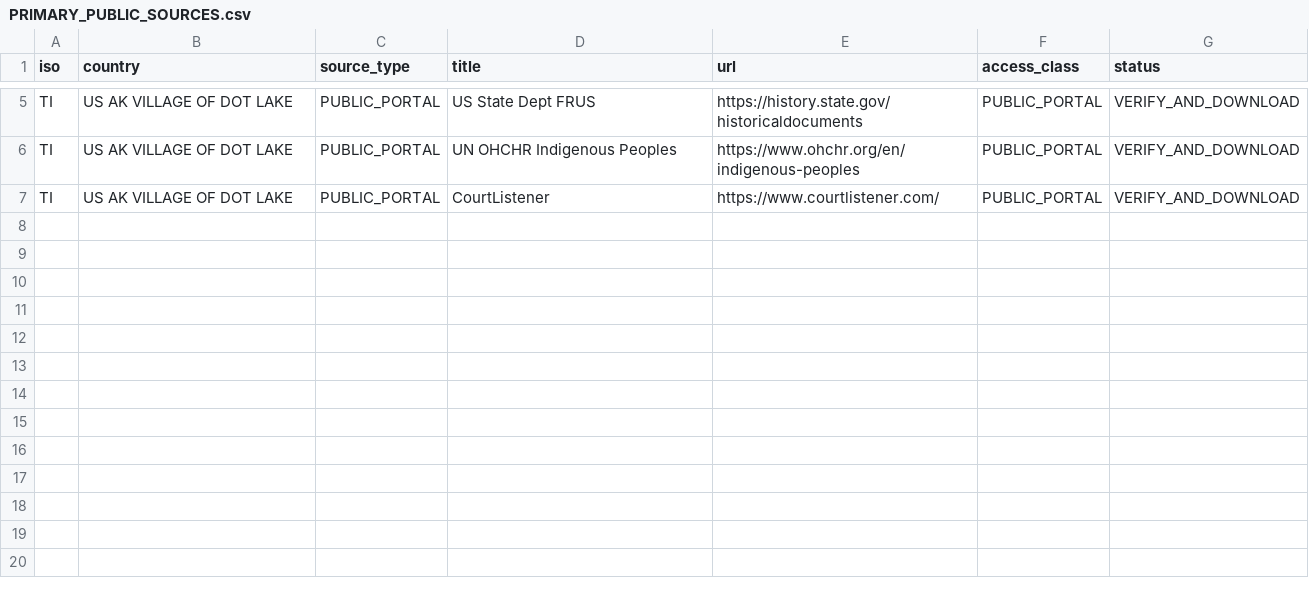
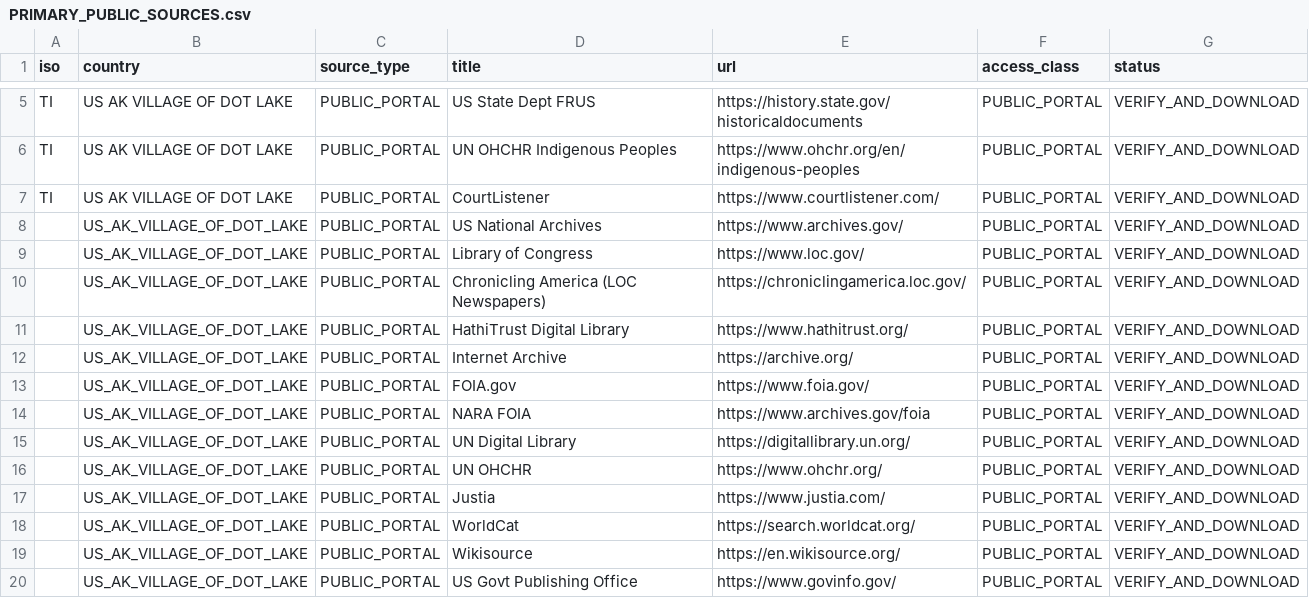
Before and after one commit to GlobalRestitutionAlliance/turtle-island-us-ak-village-of-dot-lake-master-litigation, a CSV file: 03_Evidentiary_Exhibits/PRIMARY_PUBLIC_SOURCES.csv, drawn as a sheet; only a part is shown, gaps mark what is left out; the diff names each change by its address in the sheet, - before the commit and + after, or states it on an @@ line.

Commit message:
Expand primary public source registries (Batch 2)

```diff
--- a/03_Evidentiary_Exhibits/PRIMARY_PUBLIC_SOURCES.csv
+++ b/03_Evidentiary_Exhibits/PRIMARY_PUBLIC_SOURCES.csv
+row 8:  | US_AK_VILLAGE_OF_DOT_LAKE | PUBLIC_PORTAL | US National Archives | https://www.archives.gov/ | PUBLIC_PORTAL | VERIFY_AND_DOWNLOAD
+row 9:  | US_AK_VILLAGE_OF_DOT_LAKE | PUBLIC_PORTAL | Library of Congress | https://www.loc.gov/ | PUBLIC_PORTAL | VERIFY_AND_DOWNLOAD
+row 10:  | US_AK_VILLAGE_OF_DOT_LAKE | PUBLIC_PORTAL | Chronicling America (LOC Newspapers) | https://chroniclingamerica.loc.gov/ | PUBLIC_PORTAL | VERIFY_AND_DOWNLOAD
+row 11:  | US_AK_VILLAGE_OF_DOT_LAKE | PUBLIC_PORTAL | HathiTrust Digital Library | https://www.hathitrust.org/ | PUBLIC_PORTAL | VERIFY_AND_DOWNLOAD
+row 12:  | US_AK_VILLAGE_OF_DOT_LAKE | PUBLIC_PORTAL | Internet Archive | https://archive.org/ | PUBLIC_PORTAL | VERIFY_AND_DOWNLOAD
+row 13:  | US_AK_VILLAGE_OF_DOT_LAKE | PUBLIC_PORTAL | FOIA.gov | https://www.foia.gov/ | PUBLIC_PORTAL | VERIFY_AND_DOWNLOAD
+row 14:  | US_AK_VILLAGE_OF_DOT_LAKE | PUBLIC_PORTAL | NARA FOIA | https://www.archives.gov/foia | PUBLIC_PORTAL | VERIFY_AND_DOWNLOAD
+row 15:  | US_AK_VILLAGE_OF_DOT_LAKE | PUBLIC_PORTAL | UN Digital Library | https://digitallibrary.un.org/ | PUBLIC_PORTAL | VERIFY_AND_DOWNLOAD
+row 16:  | US_AK_VILLAGE_OF_DOT_LAKE | PUBLIC_PORTAL | UN OHCHR | https://www.ohchr.org/ | PUBLIC_PORTAL | VERIFY_AND_DOWNLOAD
+row 17:  | US_AK_VILLAGE_OF_DOT_LAKE | PUBLIC_PORTAL | Justia | https://www.justia.com/ | PUBLIC_PORTAL | VERIFY_AND_DOWNLOAD
+row 18:  | US_AK_VILLAGE_OF_DOT_LAKE | PUBLIC_PORTAL | WorldCat | https://search.worldcat.org/ | PUBLIC_PORTAL | VERIFY_AND_DOWNLOAD
+row 19:  | US_AK_VILLAGE_OF_DOT_LAKE | PUBLIC_PORTAL | Wikisource | https://en.wikisource.org/ | PUBLIC_PORTAL | VERIFY_AND_DOWNLOAD
+row 20:  | US_AK_VILLAGE_OF_DOT_LAKE | PUBLIC_PORTAL | US Govt Publishing Office | https://www.govinfo.gov/ | PUBLIC_PORTAL | VERIFY_AND_DOWNLOAD
```
Also changed, not shown: 2 other files.
